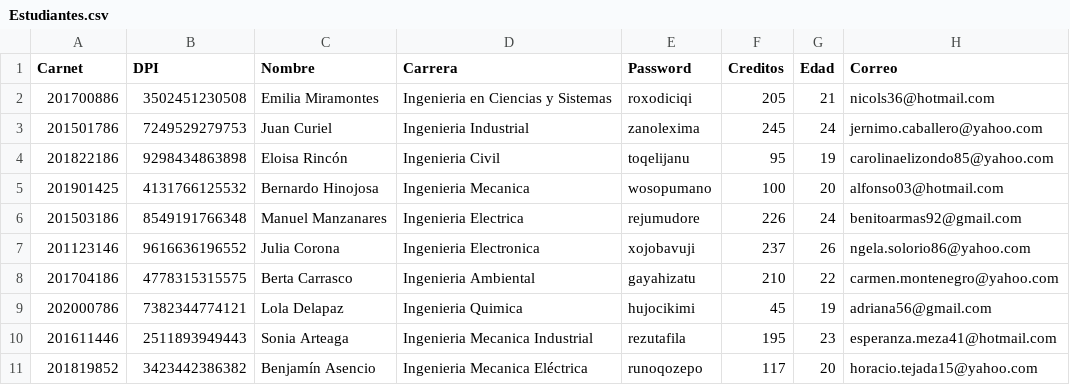
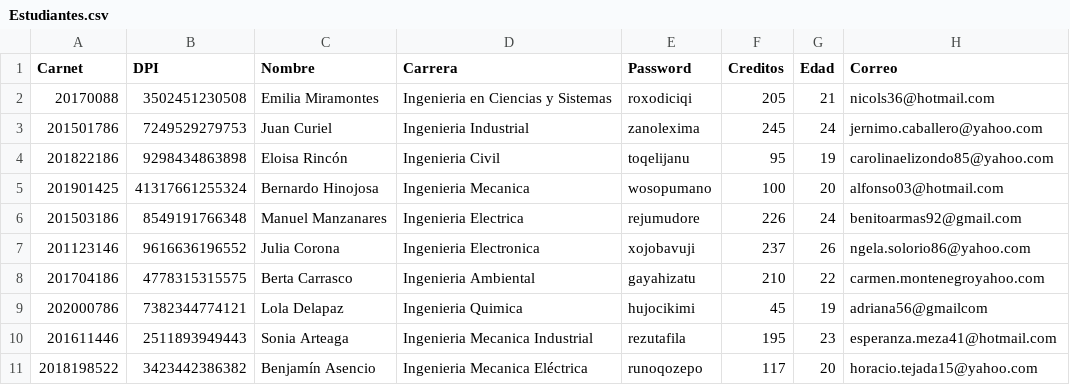
Before and after one commit to JoseMore99/EDD_SmartClass_201701015, a CSV file: Estudiantes.csv, drawn as a sheet.

```diff
--- a/Estudiantes.csv
+++ b/Estudiantes.csv
@@ -1,11 +1,11 @@
 Carnet,DPI,Nombre,Carrera,Password,Creditos,Edad,Correo
-201700886,3502451230508,Emilia Miramontes,Ingenieria en Ciencias y Sistemas,roxodiciqi,205,21,nicols36@hotmail.com
+20170088,3502451230508,Emilia Miramontes,Ingenieria en Ciencias y Sistemas,roxodiciqi,205,21,nicols36@hotmail.com
 201501786,7249529279753,Juan Curiel,Ingenieria Industrial,zanolexima,245,24,jernimo.caballero@yahoo.com
 201822186,9298434863898,Eloisa Rincón,Ingenieria Civil,toqelijanu,95,19,carolinaelizondo85@yahoo.com
-201901425,4131766125532,Bernardo Hinojosa,Ingenieria Mecanica,wosopumano,100,20,alfonso03@hotmail.com
+201901425,41317661255324,Bernardo Hinojosa,Ingenieria Mecanica,wosopumano,100,20,alfonso03@hotmail.com
 201503186,8549191766348,Manuel Manzanares,Ingenieria Electrica,rejumudore,226,24,benitoarmas92@gmail.com
 201123146,9616636196552,Julia Corona,Ingenieria Electronica,xojobavuji,237,26,ngela.solorio86@yahoo.com
-201704186,4778315315575,Berta Carrasco,Ingenieria Ambiental,gayahizatu,210,22,carmen.montenegro@yahoo.com
-202000786,7382344774121,Lola Delapaz,Ingenieria Quimica,hujocikimi,45,19,adriana56@gmail.com
+201704186,4778315315575,Berta Carrasco,Ingenieria Ambiental,gayahizatu,210,22,carmen.montenegroyahoo.com
+202000786,7382344774121,Lola Delapaz,Ingenieria Quimica,hujocikimi,45,19,adriana56@gmailcom
 201611446,2511893949443,Sonia Arteaga,Ingenieria Mecanica Industrial,rezutafila,195,23,esperanza.meza41@hotmail.com
-201819852,3423442386382,Benjamín Asencio,Ingenieria Mecanica Eléctrica,runoqozepo,117,20,horacio.tejada15@yahoo.com
+2018198522,3423442386382,Benjamín Asencio,Ingenieria Mecanica Eléctrica,runoqozepo,117,20,horacio.tejada15@yahoo.com
```
Also changed, not shown: 3 other files.
